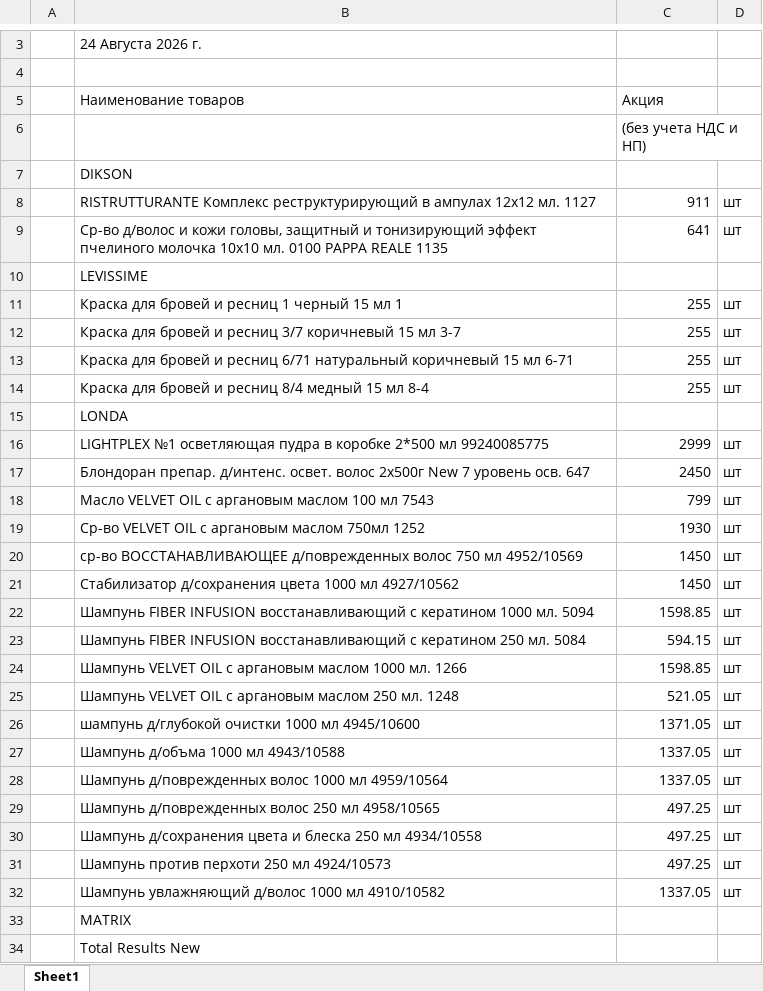
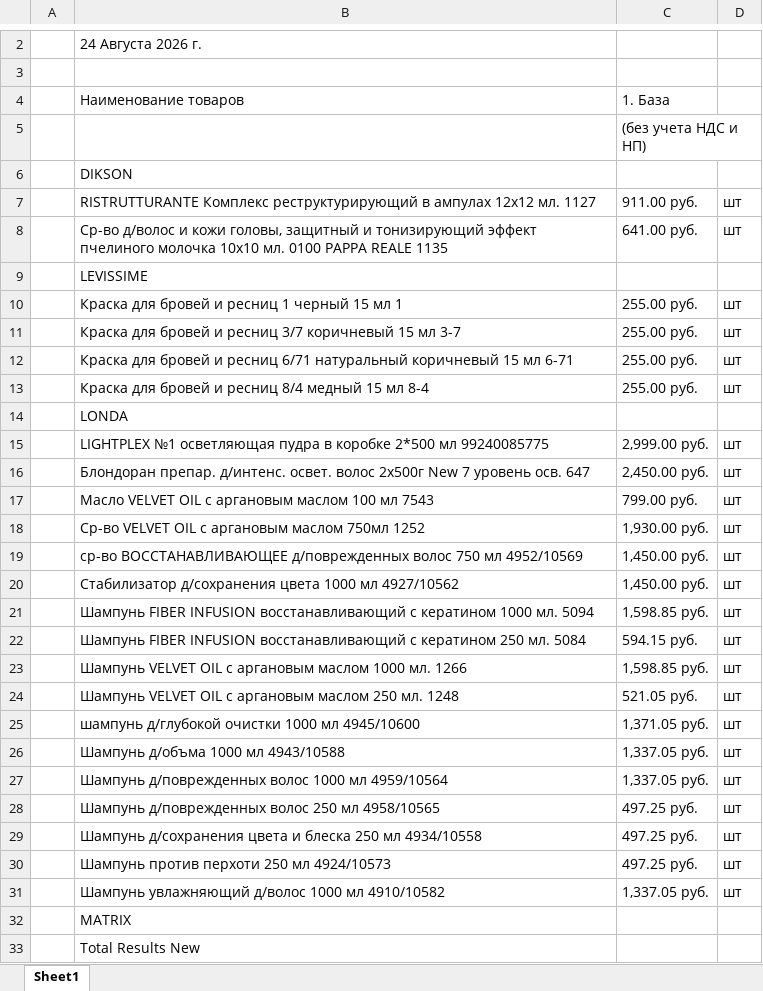
Before and after one commit to aiodoggmd/zilma-site, an Excel workbook: public/prices/price-promo.xlsx, sheet Sheet1, drawn as a sheet; only a part is shown, gaps mark what is left out; values as stored, in another font and other column widths than the file's, no cell formats; addresses are those after the commit; the diff covers the shown part only; the diff names each change by its address in the sheet, - before the commit and + after, or states it on an @@ line.

```diff
--- a/public/prices/price-promo.xlsx (sheet Sheet1)
+++ b/public/prices/price-promo.xlsx (sheet Sheet1)
-C4: Акция
+C4: 1. База
-C7 (1. База): 911
+C7 (1. База): 911.00 руб.
-C8 (1. База): 641
+C8 (1. База): 641.00 руб.
-C10:C13 (1. База): 255
+C10:C13 (1. База): 255.00 руб.
-C15 (1. База): 2999
+C15 (1. База): 2,999.00 руб.
-C16 (1. База): 2450
+C16 (1. База): 2,450.00 руб.
-C17 (1. База): 799
+C17 (1. База): 799.00 руб.
-C18 (1. База): 1930
+C18 (1. База): 1,930.00 руб.
-C19:C20 (1. База): 1450
+C19:C20 (1. База): 1,450.00 руб.
-C21 (1. База): 1598.85
+C21 (1. База): 1,598.85 руб.
-C22 (1. База): 594.15
+C22 (1. База): 594.15 руб.
-C23 (1. База): 1598.85
+C23 (1. База): 1,598.85 руб.
-C24 (1. База): 521.05
+C24 (1. База): 521.05 руб.
-C25 (1. База): 1371.05
+C25 (1. База): 1,371.05 руб.
-C26:C27 (1. База): 1337.05
+C26:C27 (1. База): 1,337.05 руб.
-C28:C30 (1. База): 497.25
+C28:C30 (1. База): 497.25 руб.
-C31 (1. База): 1337.05
+C31 (1. База): 1,337.05 руб.
```
Also changed, not shown: 1 removed row and 26 edited cells elsewhere in this sheet, cell formats.
